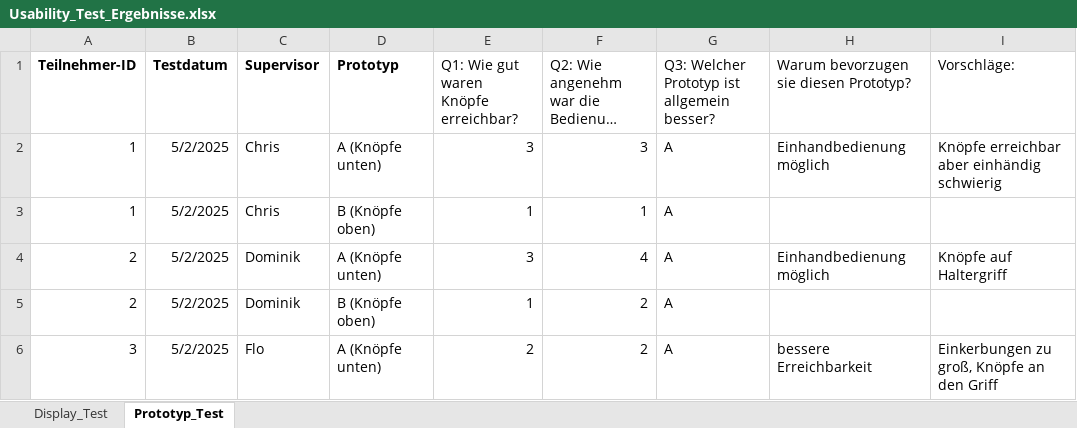
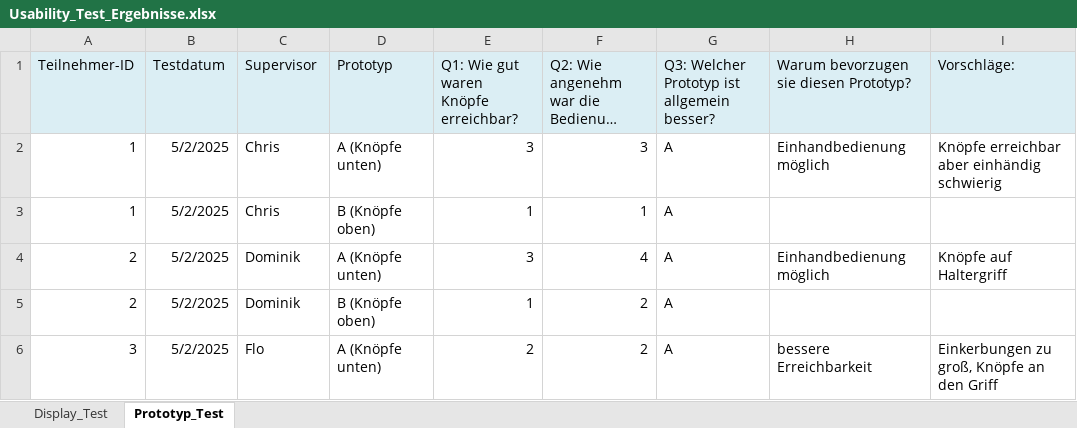
Before and after one commit to VogtD01/MGST_Geraetedesign-Usability, an Excel workbook: ABGABE_ZIP_ORDNER/Dokumente/UX_Test/Usability_Test_Ergebnisse.xlsx, sheet Prototyp_Test, drawn as a sheet; only a part is shown; long unchanged cells end in …; values as stored, in another font and other column widths than the file's, no borders; the diff names each change by its address in the sheet, - before the commit and + after, or states it on an @@ line.

Commit message:
abgabe ordner weitere sachen eingefügt

```diff
--- a/ABGABE_ZIP_ORDNER/Dokumente/UX_Test/Usability_Test_Ergebnisse.xlsx (sheet Prototyp_Test)
+++ b/ABGABE_ZIP_ORDNER/Dokumente/UX_Test/Usability_Test_Ergebnisse.xlsx (sheet Prototyp_Test)
-A1:I1 fill: none
+A1:I1 fill: #DBEEF4
-A1:D1 bold: on
+A1:D1 bold: off
```
Also changed, not shown: 23 other files.
